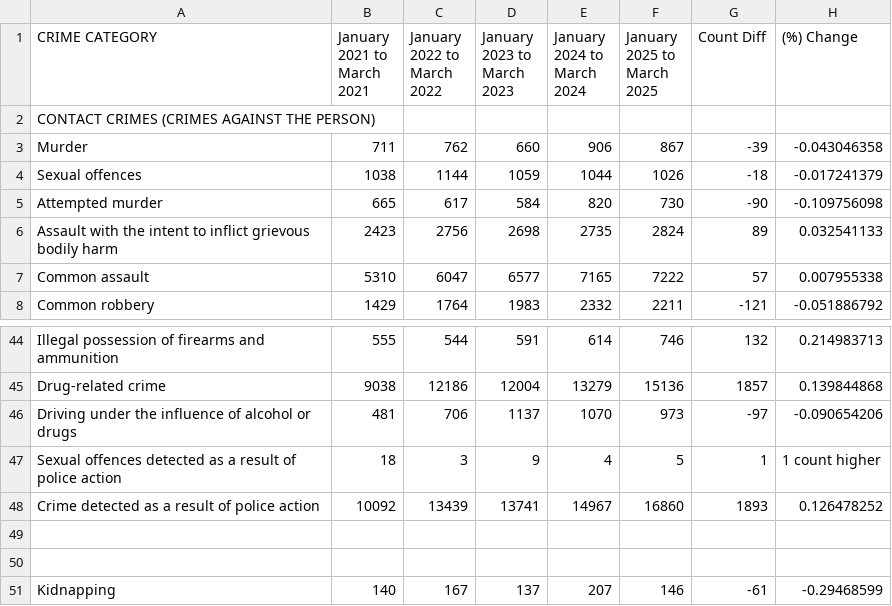
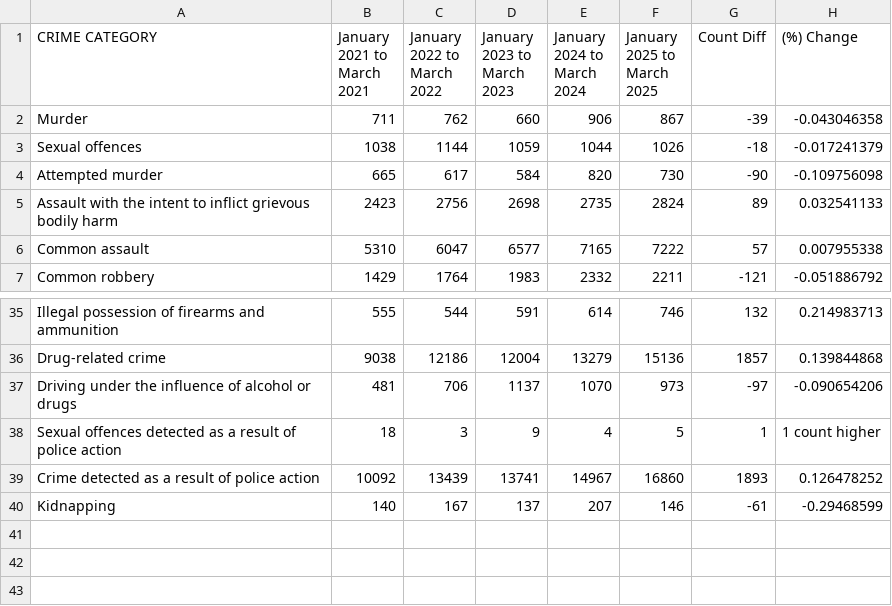
Before and after one commit to Siino-Z/CPT-Crime-Info-hub, a CSV file: crimecounts-by-type.csv, drawn as a sheet; only a part is shown, gaps mark what is left out; the diff covers the shown part only; the diff names each change by its address in the sheet, - before the commit and + after, or states it on an @@ line.

```diff
--- a/crimecounts-by-type.csv
+++ b/crimecounts-by-type.csv
-row 2: CONTACT CRIMES (CRIMES AGAINST THE PERSON)
-row 49: (empty)
-row 50: (empty)
```
Also changed, not shown: 8 removed rows elsewhere in this file.
